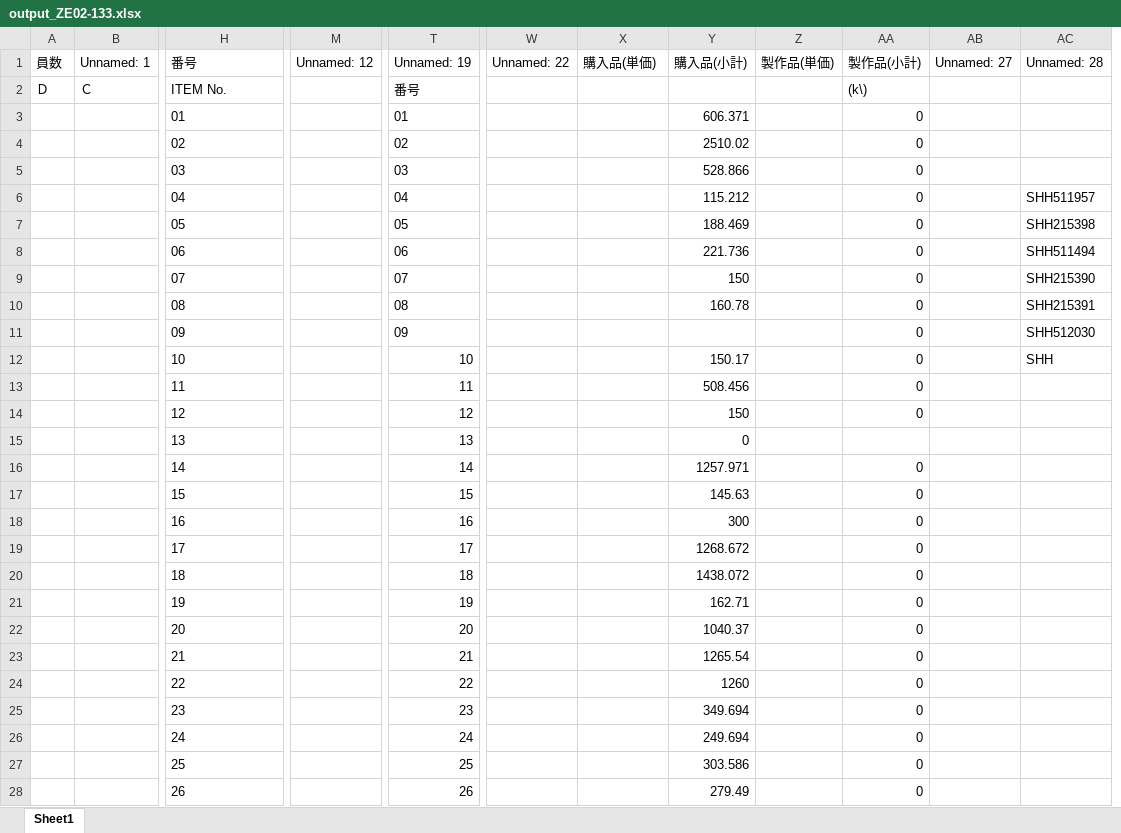
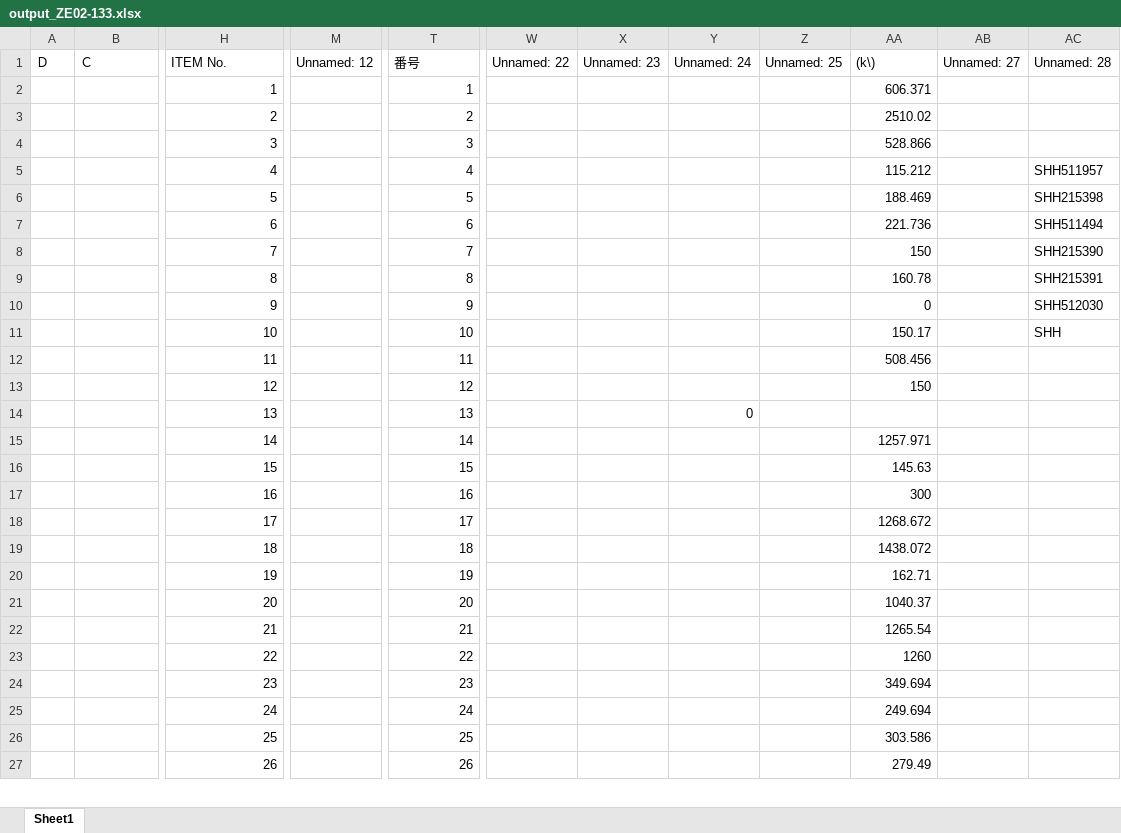
Before and after one commit to Chamusuke-Hi/bunban_mod, an Excel workbook: output/output_ZE02-133.xlsx, sheet Sheet1, drawn as a sheet; only a part is shown, gaps mark what is left out; values as stored, in another font and other column widths than the file's, no borders; removed rows and columns are numbered as before the commit, all else as after; rows hold the shown columns only; the diff covers the shown part only; the diff names each change by its address in the sheet, - before the commit and + after, or states it on an @@ line.

```diff
--- a/output/output_ZE02-133.xlsx (sheet Sheet1)
+++ b/output/output_ZE02-133.xlsx (sheet Sheet1)
+column Y (Unnamed: 24), row 14: 0
+column Z (Unnamed: 25), empty
-column Z, empty
-column AA ((k\)), rows 3-28: 0 | 0 | 0 | 0 | 0 | 0 | 0 | 0 | 0 | 0 | 0 | 0 |  | 0 | 0 | 0 | 0 | 0 | 0 | 0 | 0 | 0 | 0 | 0 | 0 | 0
-row 1: 員数 | Unnamed: 1 | 番号 | Unnamed: 12 | Unnamed: 19 | Unnamed: 22 | 購入品(単価) | 購入品(小計) | 製作品(単価) | 製作品(小計) | Unnamed: 27 | Unnamed: 28
-M1: (empty)
+M1: Unnamed: 12
-W1: (empty)
+W1: Unnamed: 22
-X1: (empty)
+X1: Unnamed: 23
-AA1: (empty)
+AA1: (k\)
-AB1: (empty)
+AB1: Unnamed: 27
-AC1: (empty)
+AC1: Unnamed: 28
-H2 (ITEM No.): 01
+H2 (ITEM No.): 1
-T2 (番号): 01
+T2 (番号): 1
-H3 (ITEM No.): 02
+H3 (ITEM No.): 2
-T3 (番号): 02
+T3 (番号): 2
-H4 (ITEM No.): 03
+H4 (ITEM No.): 3
-T4 (番号): 03
+T4 (番号): 3
-H5 (ITEM No.): 04
+H5 (ITEM No.): 4
-T5 (番号): 04
+T5 (番号): 4
-H6 (ITEM No.): 05
+H6 (ITEM No.): 5
-T6 (番号): 05
+T6 (番号): 5
-H7 (ITEM No.): 06
+H7 (ITEM No.): 6
-T7 (番号): 06
+T7 (番号): 6
-H8 (ITEM No.): 07
+H8 (ITEM No.): 7
-T8 (番号): 07
+T8 (番号): 7
-H9 (ITEM No.): 08
+H9 (ITEM No.): 8
-T9 (番号): 08
+T9 (番号): 8
-H10 (ITEM No.): 09
+H10 (ITEM No.): 9
-T10 (番号): 09
+T10 (番号): 9
-AA10 ((k\)): (empty)
+AA10 ((k\)): 0
-H11:H27 alignment: left
+H11:H27 alignment: right
-AA14 ((k\)): 0
+AA14 ((k\)): (empty)
```
Also changed, not shown: 21 edited cells and cell formats elsewhere in this sheet, 12 other files.
